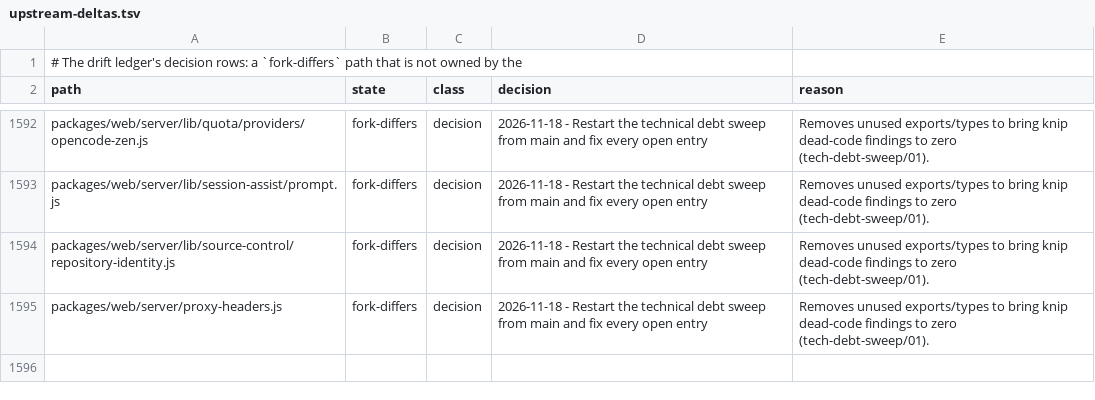
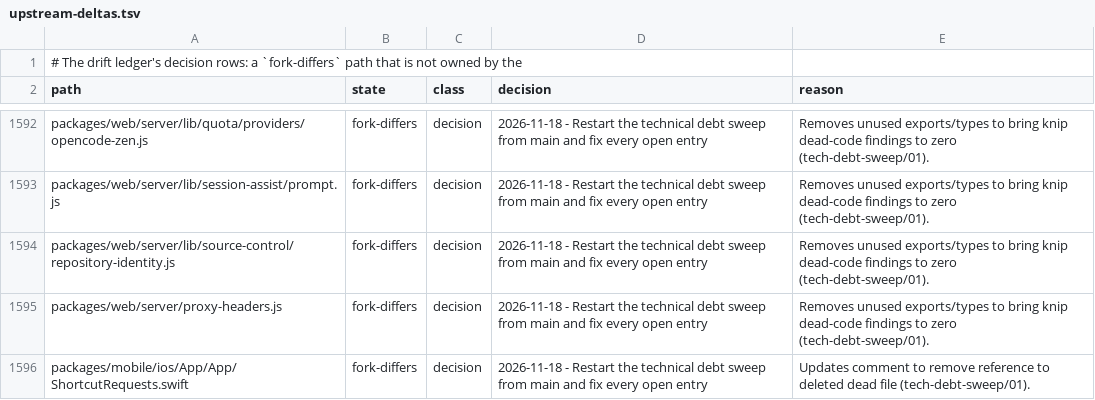
Before and after one commit to Shizuku-Yume/ohpichamber, a TSV file: .workflow/upstream-deltas.tsv, drawn as a sheet; only a part is shown, gaps mark what is left out; the diff names each change by its address in the sheet, - before the commit and + after, or states it on an @@ line.

Commit message:
docs(mobile): remove stale references to deleted nativeShortcutRequests.ts

```diff
--- a/.workflow/upstream-deltas.tsv
+++ b/.workflow/upstream-deltas.tsv
+row 1596: packages/mobile/ios/App/App/ShortcutRequests.swift | fork-differs | decision | 2026-11-18 - Restart the technical debt sweep from main and fix every open entry | Updates comment to remove reference to deleted dead file (tech-debt-sweep/01).
```
Also changed, not shown: 2 other files.
